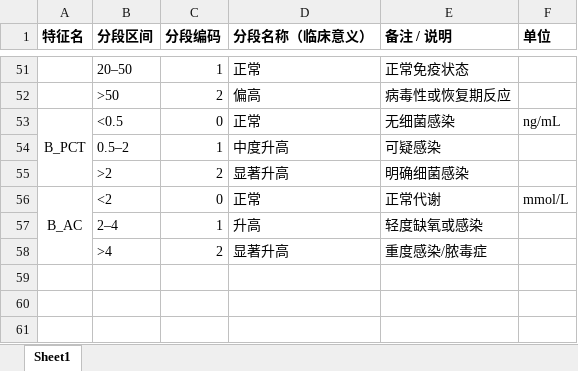
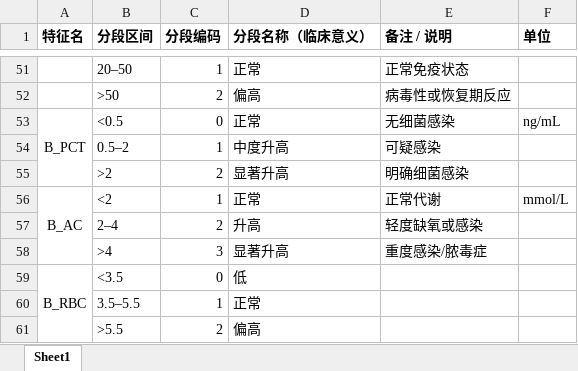
Before and after one commit to Friedriceee/infection, an Excel workbook: feature.xlsx, sheet Sheet1, drawn as a sheet; only a part is shown, gaps mark what is left out; values as stored, in another font and other column widths than the file's, no borders; the diff names each change by its address in the sheet, - before the commit and + after, or states it on an @@ line.

```diff
--- a/feature.xlsx (sheet Sheet1)
+++ b/feature.xlsx (sheet Sheet1)
-C56 (分段编码): 0
+C56 (分段编码): 1
-C57 (分段编码): 1
+C57 (分段编码): 2
-C58 (分段编码): 2
+C58 (分段编码): 3
+row 59: B_RBC | <3.5 | 0 | 低
+row 60:  | 3.5–5.5 | 1 | 正常
+row 61:  | >5.5 | 2 | 偏高
```
Also changed, not shown: original.xlsx, 17 other files.
